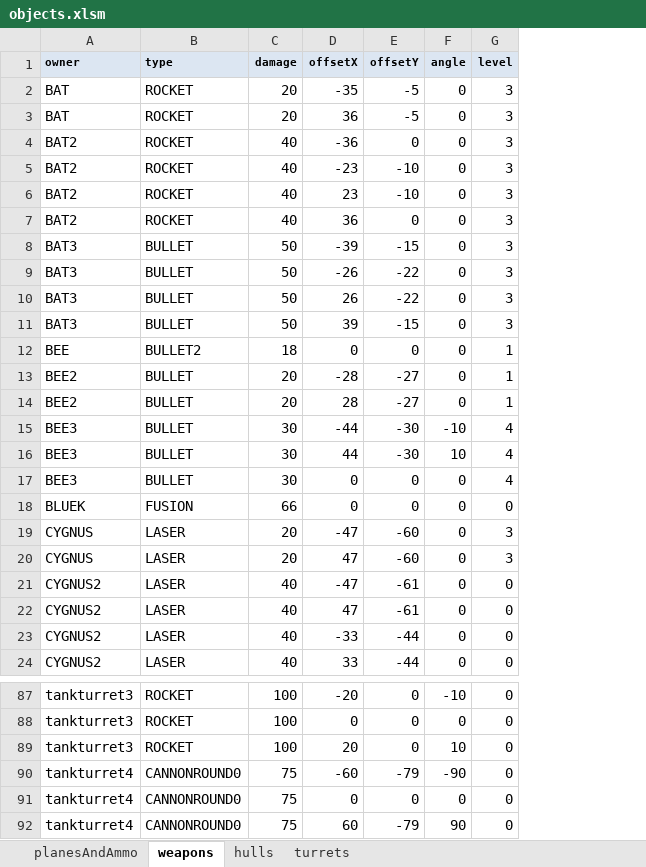
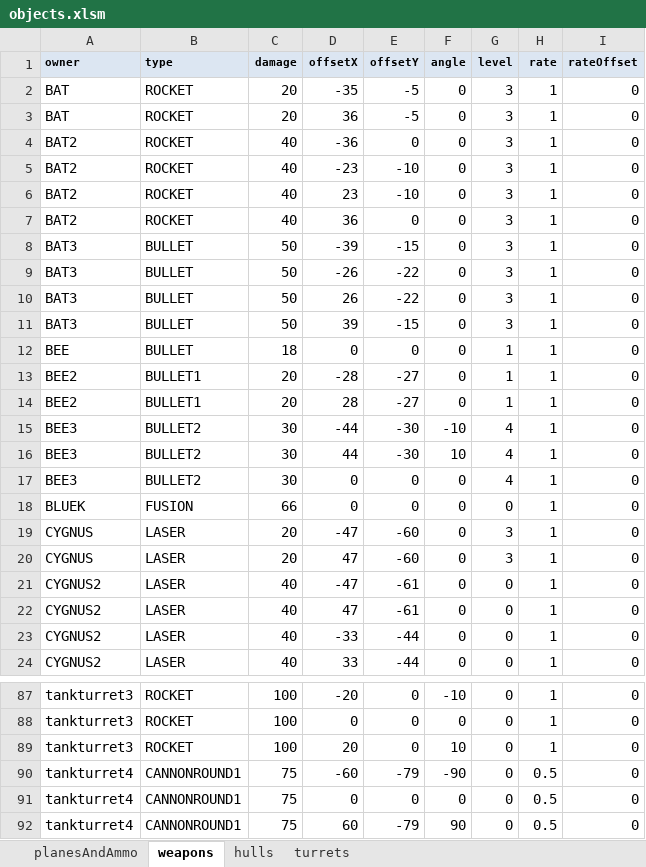
Before and after one commit to MehYam/unity, an Excel workbook: PvT/objects.xlsm, sheet weapons, drawn as a sheet; only a part is shown, gaps mark what is left out; values as stored, in another font and other column widths than the file's, no borders; charts and pictures not drawn; the diff names each change by its address in the sheet, - before the commit and + after, or states it on an @@ line.

Commit message:
Added fire rate to configs, hooked it up to vehicles.

```diff
--- a/PvT/objects.xlsm (sheet weapons)
+++ b/PvT/objects.xlsm (sheet weapons)
+column H (rate), rows 2-24: all 1; rows 87-92: 1 | 1 | 1 | 0.5 | 0.5 | 0.5
+column I (rateOffset), rows 2-24: all 0; rows 87-92: all 0
-B12 (type): BULLET2
+B12 (type): BULLET
-B13:B14 (type): BULLET
+B13:B14 (type): BULLET1
-B15:B17 (type): BULLET
+B15:B17 (type): BULLET2
-B90:B92 (type): CANNONROUND0
+B90:B92 (type): CANNONROUND1
```
Also changed, not shown: 8 other files.
